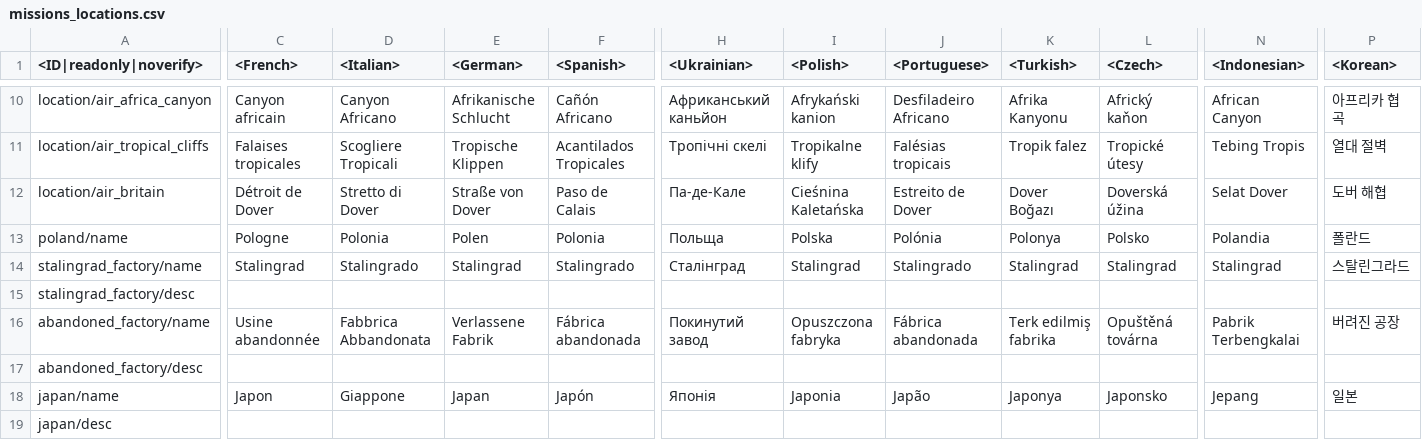
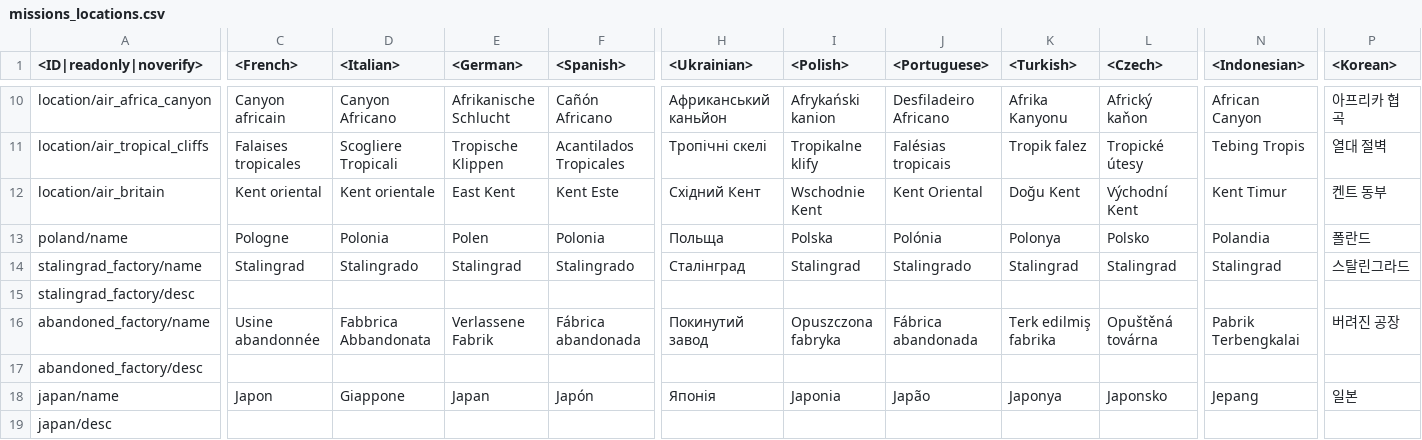
Before and after one commit to gszabi99/War-Thunder-Mobile-Datamine, a CSV file: lang.vromfs.bin_u/lang/missions_locations.csv, drawn as a sheet; only a part is shown, gaps mark what is left out; the diff covers the shown part only; the diff names each change by its address in the sheet, - before the commit and + after, or states it on an @@ line.

```diff
--- a/lang.vromfs.bin_u/lang/missions_locations.csv
+++ b/lang.vromfs.bin_u/lang/missions_locations.csv
-C12 (<French>): Détroit de Dover
+C12 (<French>): Kent oriental
-D12 (<Italian>): Stretto di Dover
+D12 (<Italian>): Kent orientale
-E12 (<German>): Straße von Dover
+E12 (<German>): East Kent
-F12 (<Spanish>): Paso de Calais
+F12 (<Spanish>): Kent Este
-H12 (<Ukrainian>): Па-де-Кале
+H12 (<Ukrainian>): Східний Кент
-I12 (<Polish>): Cieśnina Kaletańska
+I12 (<Polish>): Wschodnie Kent
-J12 (<Portuguese>): Estreito de Dover
+J12 (<Portuguese>): Kent Oriental
-K12 (<Turkish>): Dover Boğazı
+K12 (<Turkish>): Doğu Kent
-L12 (<Czech>): Doverská úžina
+L12 (<Czech>): Východní Kent
-N12 (<Indonesian>): Selat Dover
+N12 (<Indonesian>): Kent Timur
-P12 (<Korean>): 도버 해협
+P12 (<Korean>): 켄트 동부
```
Also changed, not shown: 3 edited cells elsewhere in this file, lang.vromfs.bin_u/lang/shop.csv, lang.vromfs.bin_u/lang/units_attributes.csv, 6 other files.
